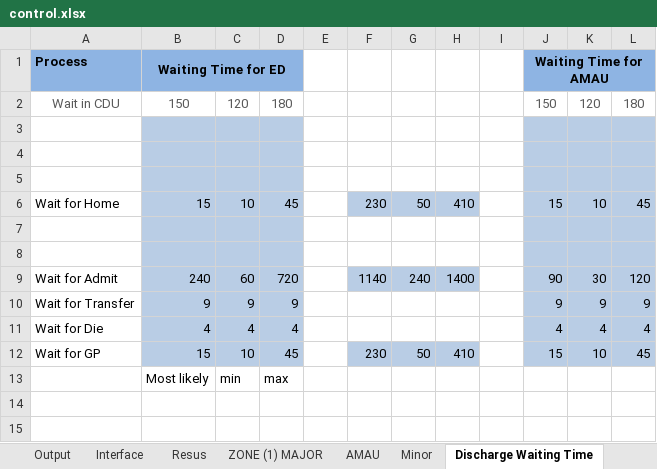
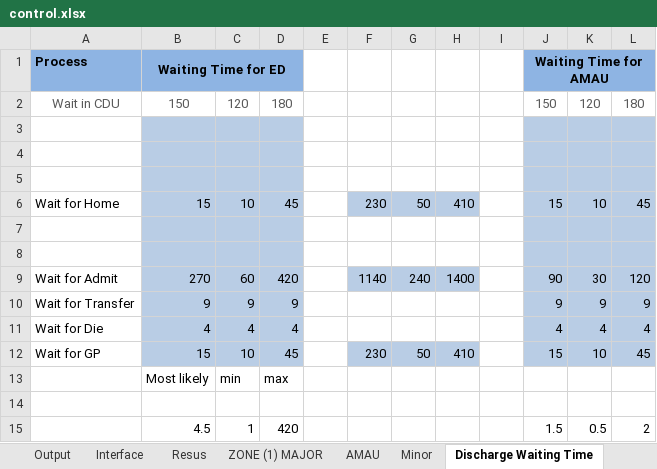
Before and after one commit to hebahabib/Tallaght-Model, an Excel workbook: Tallagh Model-baseline 1-11-2012/Model/control.xlsx, sheet Discharge Waiting Time, drawn as a sheet; values as stored, in another font and other column widths than the file's, no borders; the diff names each change by its address in the sheet, - before the commit and + after, or states it on an @@ line.

```diff
--- a/Tallagh Model-baseline 1-11-2012/Model/control.xlsx (sheet Discharge Waiting Time)
+++ b/Tallagh Model-baseline 1-11-2012/Model/control.xlsx (sheet Discharge Waiting Time)
-B9: 240
+B9: 270
-D9: 720
+D9: 420
+row 14: (empty)
+row 15:  | 4.5 | 1 | 420 |  |  |  |  |  | 1.5 | 0.5 | 2
```
Also changed, not shown: sheet Sim Runs (2), sheet Sim Runs, sheet Output, sheet Routes AMAU, 2 other files.
